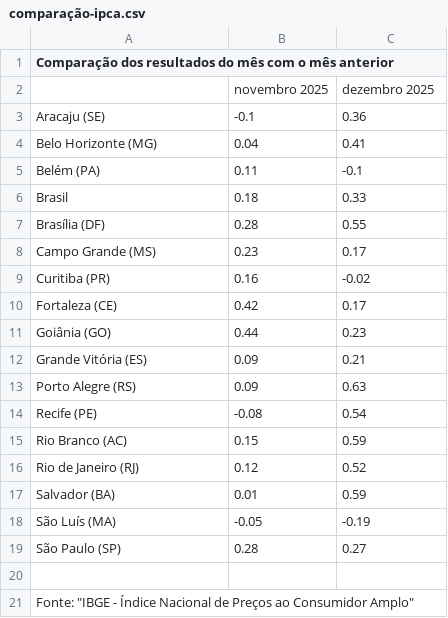
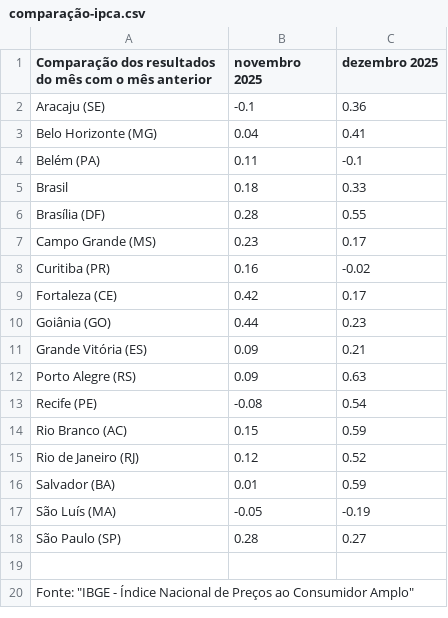
Before and after one commit to jvvls/Fullstack-Dashboard, a CSV file: data/raw/comparação-ipca.csv, drawn as a sheet; the diff names each change by its address in the sheet, - before the commit and + after, or states it on an @@ line.

Commit message:
organização do dataset e ETL com pandas

```diff
--- a/data/raw/comparação-ipca.csv
+++ b/data/raw/comparação-ipca.csv
-B1: (empty)
+B1: novembro 2025
-C1: (empty)
+C1: dezembro 2025
-row 2:  | novembro 2025 | dezembro 2025
```
Also changed, not shown: 4 other files.
